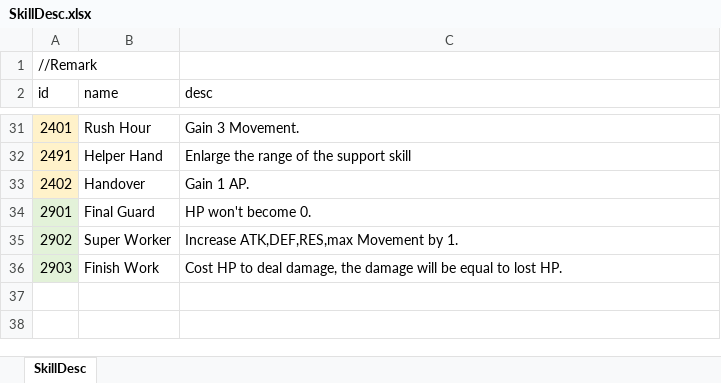
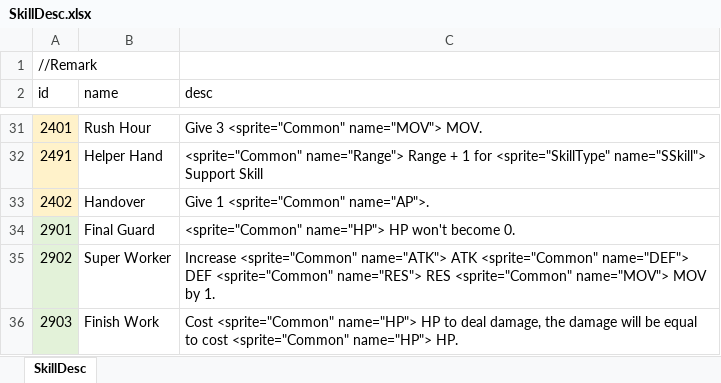
Before and after one commit to LUOHONGPENG/HermitRabbit, an Excel workbook: Assets/Excel/SkillDesc.xlsx, sheet SkillDesc, drawn as a sheet; only a part is shown, gaps mark what is left out; values as stored, in another font and other column widths than the file's, no borders; the diff covers the shown part only; the diff names each change by its address in the sheet, - before the commit and + after, or states it on an @@ line.

```diff
--- a/Assets/Excel/SkillDesc.xlsx (sheet SkillDesc)
+++ b/Assets/Excel/SkillDesc.xlsx (sheet SkillDesc)
-C31 (desc): Gain 3 Movement.
+C31 (desc): Give 3 <sprite="Common" name="MOV"> MOV.
-C32 (desc): Enlarge the range of the support skill
+C32 (desc): <sprite="Common" name="Range"> Range + 1 for <sprite="SkillType" name="SSkill"> Support Skill
-C33 (desc): Gain 1 AP.
+C33 (desc): Give 1 <sprite="Common" name="AP">.
-C34 (desc): HP won't become 0.
+C34 (desc): <sprite="Common" name="HP"> HP won't become 0.
-C35 (desc): Increase ATK,DEF,RES,max Movement by 1.
+C35 (desc): Increase <sprite="Common" name="ATK"> ATK <sprite="Common" name="DEF"> DEF <sprite="Common" name="RES"> RES <sprite="Common" name="MOV"> MOV by 1.
-C36 (desc): Cost HP to deal damage, the damage will be equal to lost HP.
+C36 (desc): Cost <sprite="Common" name="HP"> HP to deal damage, the damage will be equal to cost <sprite="Common" name="HP"> HP.
```
Also changed, not shown: 25 edited cells elsewhere in this sheet, Assets/Excel/Skill.xlsx, 3 other files.
